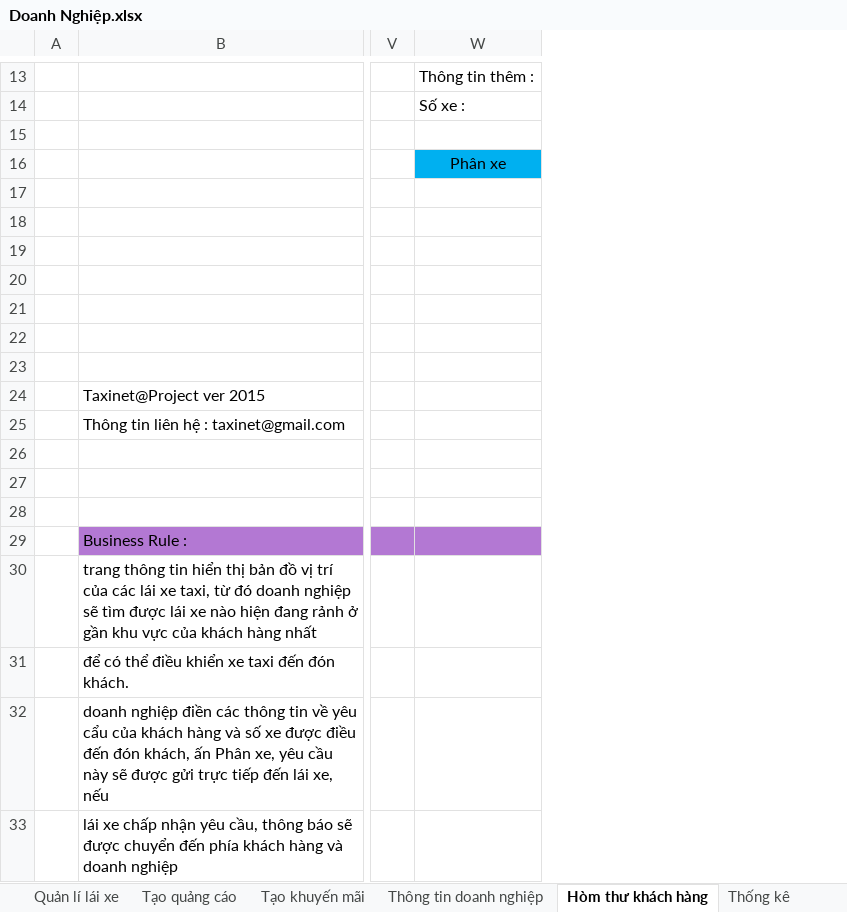
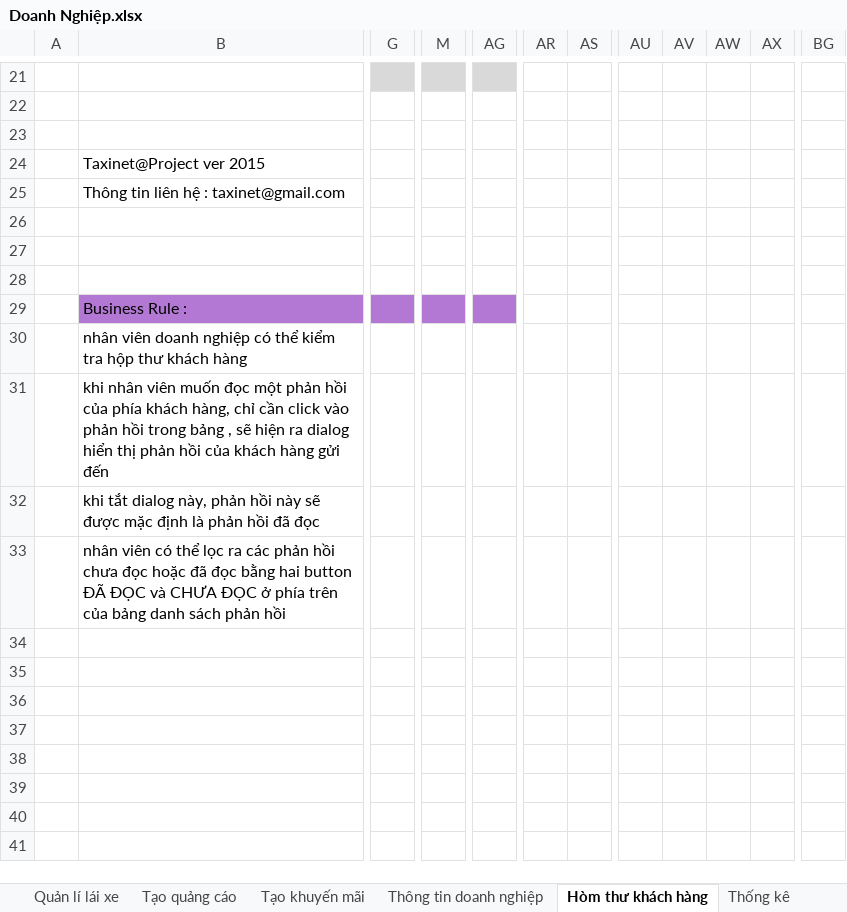
Before and after one commit to sangnvus/tns-project, an Excel workbook: References/Templates/Web MockUp/Doanh Nghiệp.xlsx, sheet Hòm thư khách hàng, drawn as a sheet; only a part is shown, gaps mark what is left out; values as stored, in another font and other column widths than the file's, no borders; removed rows and columns are numbered as before the commit, all else as after; rows hold the shown columns only; the diff covers the shown part only; the diff names each change by its address in the sheet, - before the commit and + after, or states it on an @@ line.

```diff
--- a/References/Templates/Web MockUp/Doanh Nghiệp.xlsx (sheet Hòm thư khách hàng)
+++ b/References/Templates/Web MockUp/Doanh Nghiệp.xlsx (sheet Hòm thư khách hàng)
+column G, empty
+column M, empty
-column V, empty
-column W, rows 13-14: Thông tin thêm : | Số xe :
+column AG, empty
+column AR, empty
+column AS, empty
+column AU, empty
+column AV, empty
+column AW, empty
+column AX, empty
+column BG, empty
-row 15: (empty)
-row 16:  |  |  | Phân xe
-row 17: (empty)
-row 18: (empty)
-row 19: (empty)
-row 20: (empty)
-row 21: (empty)
-row 22: (empty)
-B30: trang thông tin hiển thị bản đồ vị trí của các lái xe taxi, từ đó doanh nghiệp sẽ tìm được lái xe nào hiện đang rảnh ở gần khu vực của khách hàng nhất
+B30: nhân viên doanh nghiệp có thể kiểm tra hộp thư khách hàng
-B31: để có thể điều khiển xe taxi đến đón khách.
+B31: khi nhân viên muốn đọc một phản hồi của phía khách hàng, chỉ cần click vào phản hồi trong bảng , sẽ hiện ra dialog hiển thị phản hồi của khách hàng gửi đến
-B32: doanh nghiệp điền các thông tin về yêu cẩu của khách hàng và số xe được điều đến đón khách, ấn Phân xe, yêu cầu này sẽ được gửi trực tiếp đến lái xe, nếu
+B32: khi tắt dialog này, phản hồi này sẽ được mặc định là phản hồi đã đọc
-B33: lái xe chấp nhận yêu cầu, thông báo sẽ được chuyển đến phía khách hàng và doanh nghiệp
+B33: nhân viên có thể lọc ra các phản hồi chưa đọc hoặc đã đọc bằng hai button ĐÃ ĐỌC và CHƯA ĐỌC ở phía trên của bảng danh sách phản hồi
```
Also changed, not shown: 8 added rows, 21 added columns, 2 removed columns, 3 edited cells, cell formats and merged cells elsewhere in this sheet, sheet Thống kê, sheet Tạo khuyến mãi.
